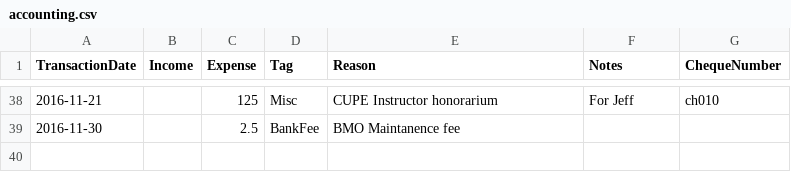
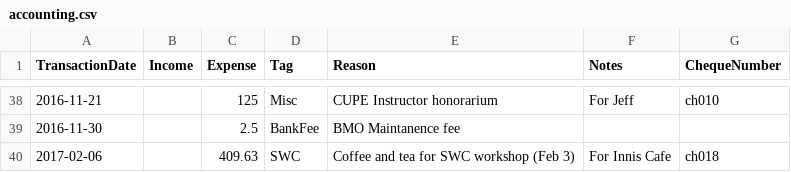
Before and after one commit to UofTCoders/council, a CSV file: treasurer/accounting.csv, drawn as a sheet; only a part is shown, gaps mark what is left out.

Commit message:
Added innis cafe expense to accounting

```diff
--- a/treasurer/accounting.csv
+++ b/treasurer/accounting.csv
@@ -39 +39,2 @@ TransactionDate,Income,Expense,Tag,Reason,Notes,ChequeNumber
 2016-11-30,,2.5,BankFee,BMO Maintanence fee,,
+2017-02-06,,409.63,SWC,Coffee and tea for SWC workshop (Feb 3),For Innis Cafe,ch018
```
